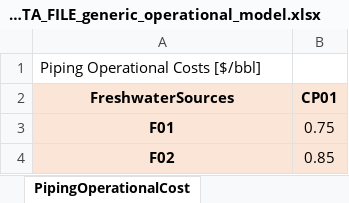
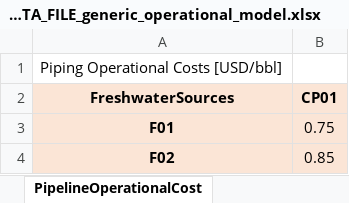
Before and after one commit to project-pareto/project-pareto, an Excel workbook: pareto/case_studies/EXAMPLE_INPUT_DATA_FILE_generic_operational_model.xlsx, sheet PipelineOperationalCost, drawn as a sheet; values as stored, in another font and other column widths than the file's, no borders; the diff names each change by its address in the sheet, - before the commit and + after, or states it on an @@ line.

Commit message:
Operational Model Units (#167)
* add units to operational main model, add units tab to input file and run file, fix unit convert bug in results.py

* add units to operational water quality models, add unit consistency testing, correct unit inconsistencies with new variable for v_c_padstorage

* correct decision period unit in input sheet, results now match main

* correct operational model tests

* add unit conversion to default values

* adjust input tab naming to match strategic model

* fix currency definition

* remove unused, commented code

* add logic for setting USD as currency

* correct typo, update documentation for new constraint

```diff
--- a/pareto/case_studies/EXAMPLE_INPUT_DATA_FILE_generic_operational_model.xlsx (sheet PipelineOperationalCost)
+++ b/pareto/case_studies/EXAMPLE_INPUT_DATA_FILE_generic_operational_model.xlsx (sheet PipelineOperationalCost)
-sheet tab: PipingOperationalCost
+sheet tab: PipelineOperationalCost
-A1 (FreshwaterSources): Piping Operational Costs [$/bbl]
+A1 (FreshwaterSources): Piping Operational Costs [USD/bbl]
```
Also changed, not shown: sheet DisposalCapacity, sheet ProductionPads, sheet CompletionsDemand, sheet PadWaterQuality, sheet StorageInitialWaterQuality, sheet ReuseOperationalCost, 4 more sheets, other sheet tabs, formulas that keep their value, 7 other files.
